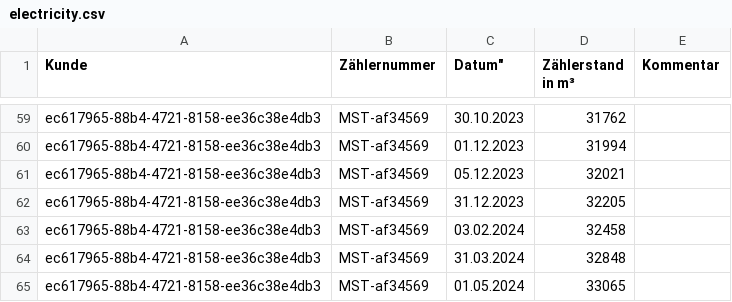
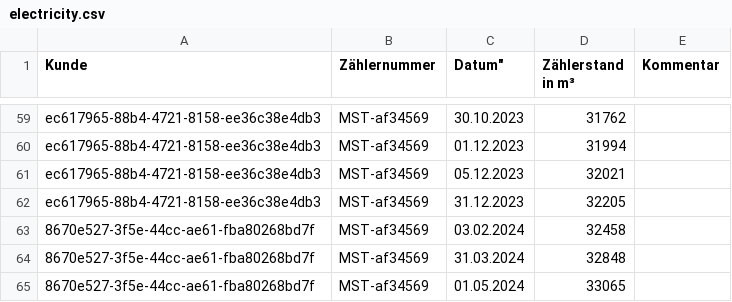
Before and after one commit to ArmandoBraho/3FA132-team1, a CSV file: src/main/resources/database-csv-files/electricity.csv, drawn as a sheet; only a part is shown, gaps mark what is left out.

```diff
--- a/src/main/resources/database-csv-files/electricity.csv
+++ b/src/main/resources/database-csv-files/electricity.csv
@@ -62,4 +62,4 @@ ec617965-88b4-4721-8158-ee36c38e4db3;MST-af34569;05.12.2023;32021;
 ec617965-88b4-4721-8158-ee36c38e4db3;MST-af34569;31.12.2023;32205;
-ec617965-88b4-4721-8158-ee36c38e4db3;MST-af34569;03.02.2024;32458;
-ec617965-88b4-4721-8158-ee36c38e4db3;MST-af34569;31.03.2024;32848;
-ec617965-88b4-4721-8158-ee36c38e4db3;MST-af34569;01.05.2024;33065;
+8670e527-3f5e-44cc-ae61-fba80268bd7f;MST-af34569;03.02.2024;32458;
+8670e527-3f5e-44cc-ae61-fba80268bd7f;MST-af34569;31.03.2024;32848;
+8670e527-3f5e-44cc-ae61-fba80268bd7f;MST-af34569;01.05.2024;33065;
```
Also changed, not shown: src/main/resources/database-csv-files/heating.csv, src/main/resources/database-csv-files/water.csv, 19 other files.
